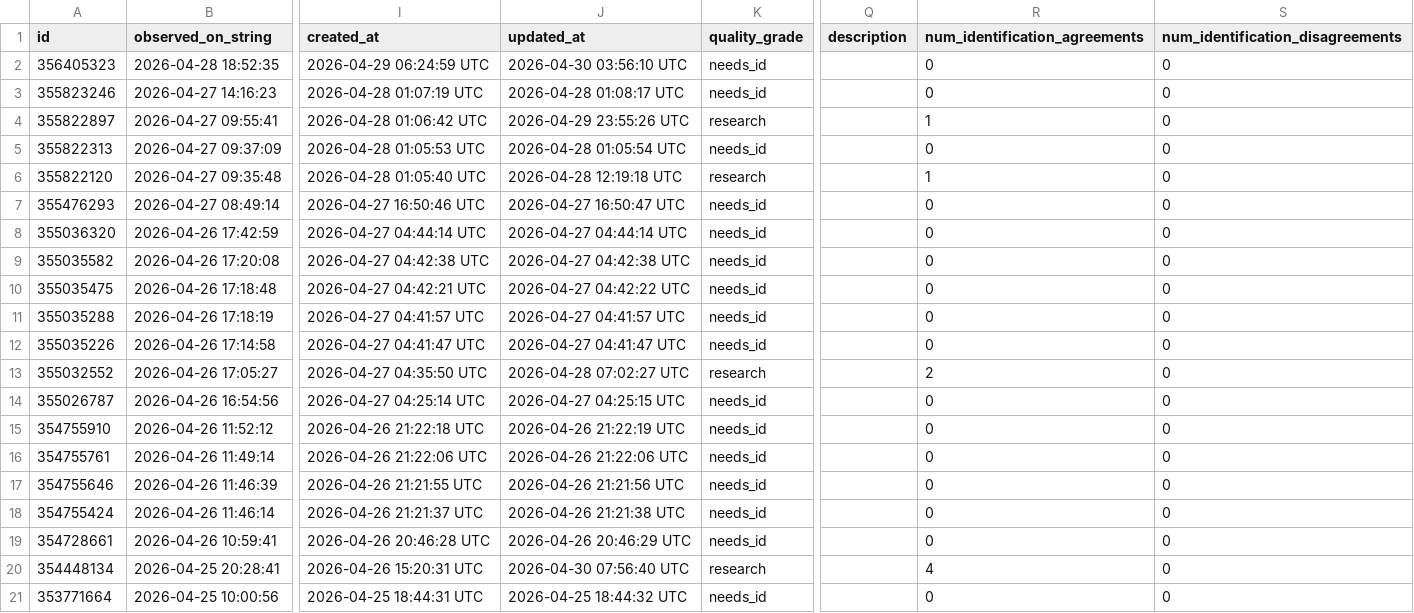
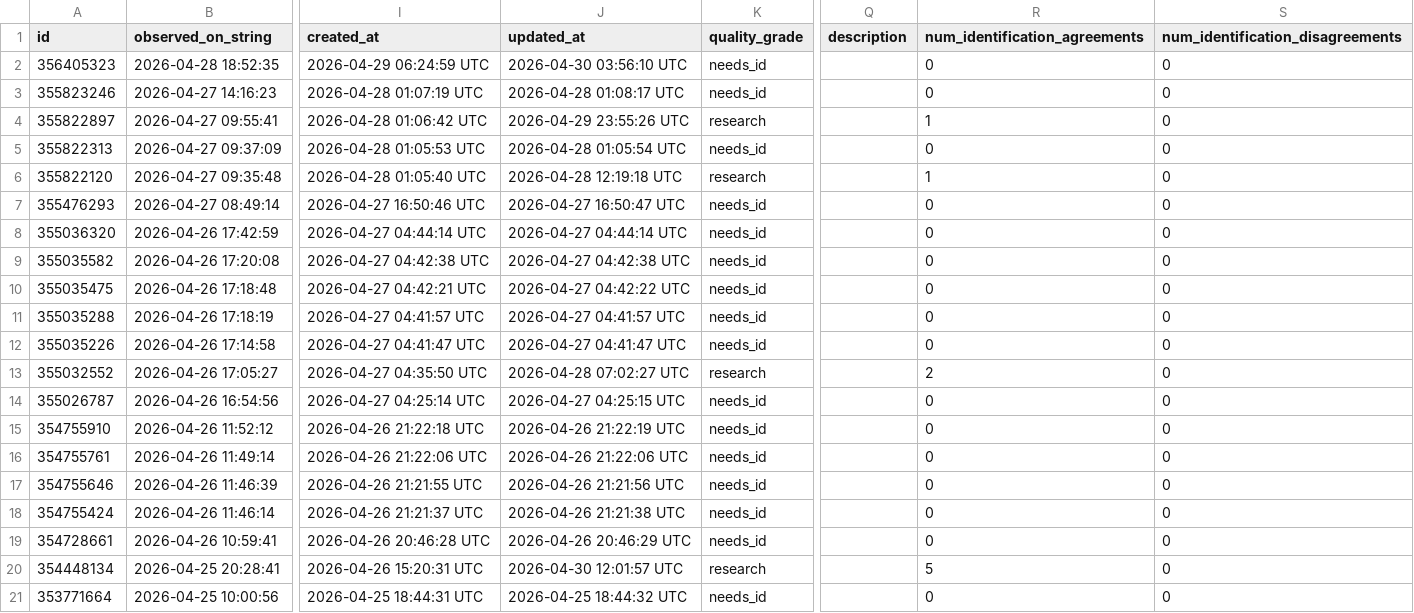
Before and after one commit to rmcminds/merdemicrobes, a CSV file: _data/most_recent_new_taxa.csv, drawn as a sheet; only a part is shown, gaps mark what is left out; the diff names each change by its address in the sheet, - before the commit and + after, or states it on an @@ line.

```diff
--- a/_data/most_recent_new_taxa.csv
+++ b/_data/most_recent_new_taxa.csv
-J20 (updated_at): 2026-04-30 07:56:40 UTC
+J20 (updated_at): 2026-04-30 12:01:57 UTC
-R20 (num_identification_agreements): 4
+R20 (num_identification_agreements): 5
```
